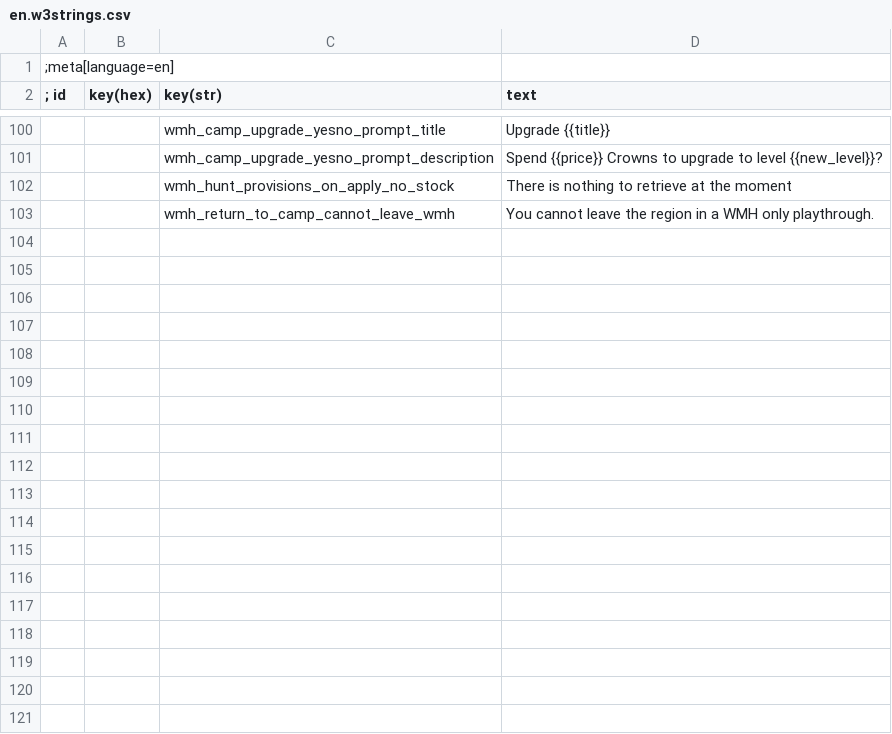
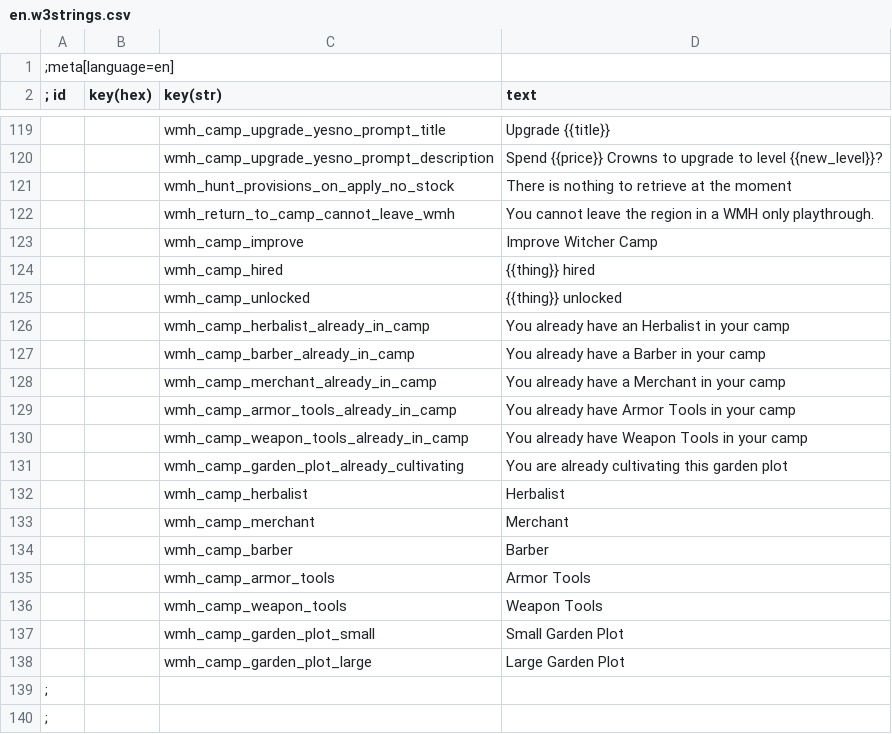
Before and after one commit to Aelto/tw3-wild-monster-hunt, a CSV file: src/modWildMonsterHunt/content/scripts/local/en.w3strings.csv, drawn as a sheet; only a part is shown, gaps mark what is left out; the diff covers the shown part only.

Commit message:
loc: camp upgrades, contracts, interactive objects

```diff
--- a/src/modWildMonsterHunt/content/scripts/local/en.w3strings.csv
+++ b/src/modWildMonsterHunt/content/scripts/local/en.w3strings.csv
@@ -103 +122,19 @@
           |        |wmh_return_to_camp_cannot_leave_wmh|You cannot leave the region in a WMH only playthrough.
+          |        |wmh_camp_improve|Improve Witcher Camp
+          |        |wmh_camp_hired|{{thing}} hired
+          |        |wmh_camp_unlocked|{{thing}} unlocked
+          |        |wmh_camp_herbalist_already_in_camp|You already have an Herbalist in your camp
+          |        |wmh_camp_barber_already_in_camp|You already have a Barber in your camp
+          |        |wmh_camp_merchant_already_in_camp|You already have a Merchant in your camp
+          |        |wmh_camp_armor_tools_already_in_camp|You already have Armor Tools in your camp
+          |        |wmh_camp_weapon_tools_already_in_camp|You already have Weapon Tools in your camp
+          |        |wmh_camp_garden_plot_already_cultivating|You are already cultivating this garden plot
+          |        |wmh_camp_herbalist|Herbalist
+          |        |wmh_camp_merchant|Merchant
+          |        |wmh_camp_barber|Barber
+          |        |wmh_camp_armor_tools|Armor Tools
+          |        |wmh_camp_weapon_tools|Weapon Tools
+          |        |wmh_camp_garden_plot_small|Small Garden Plot
+          |        |wmh_camp_garden_plot_large|Large Garden Plot
+;
+;
```
Also changed, not shown: 29 added rows and 1 edited cell elsewhere in this file, 12 other files.
